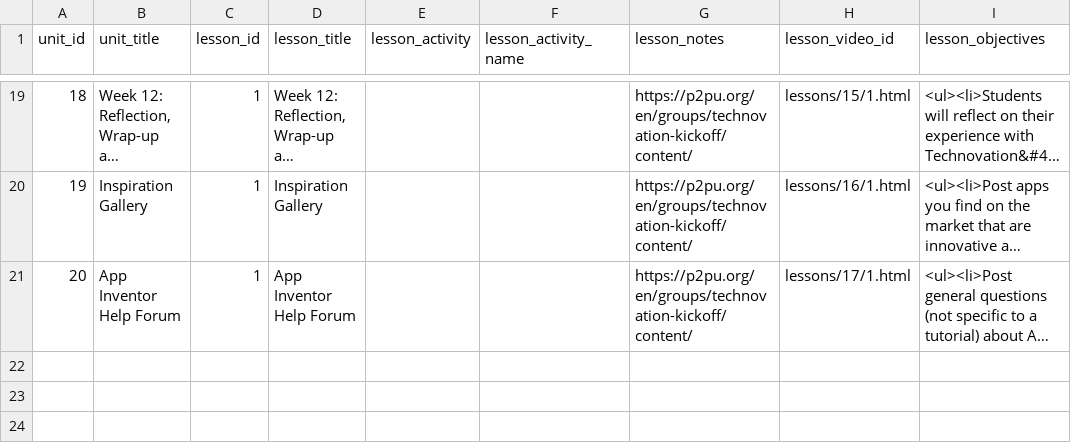
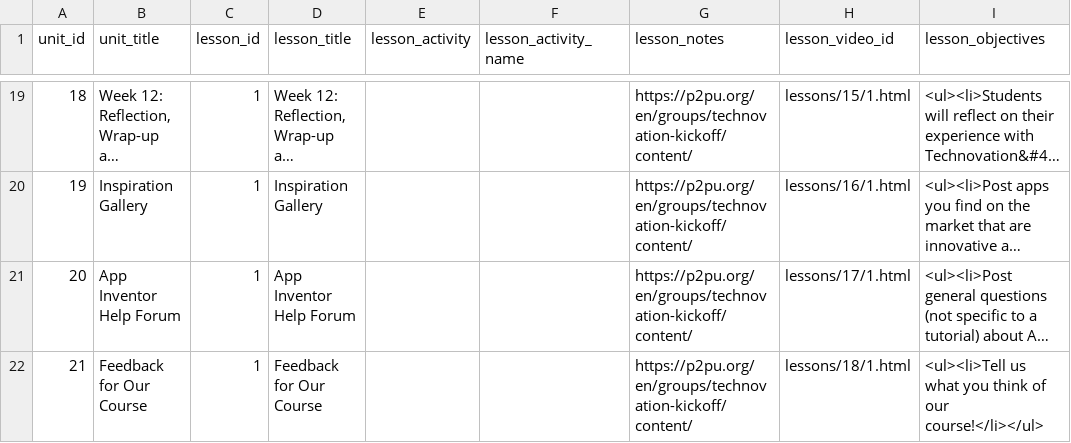
Before and after one commit to rajeeshnair/technovation_dev, a CSV file: coursebuilder/data/lesson.csv, drawn as a sheet; only a part is shown, gaps mark what is left out; long unchanged cells end in …; the diff names each change by its address in the sheet, - before the commit and + after, or states it on an @@ line.

Commit message:
Added Task 21 (Feedback for Our Course).

```diff
--- a/coursebuilder/data/lesson.csv
+++ b/coursebuilder/data/lesson.csv
+row 22: 21 | Feedback for Our Course | 1 | Feedback for Our Course |  |  | https://p2pu.org/en/groups/technovation-kickoff/content/ | lessons/18/1.html | <ul><li>Tell us what you think of our course!</li></ul>
```
Also changed, not shown: coursebuilder/data/unit.csv, 1 other file.
